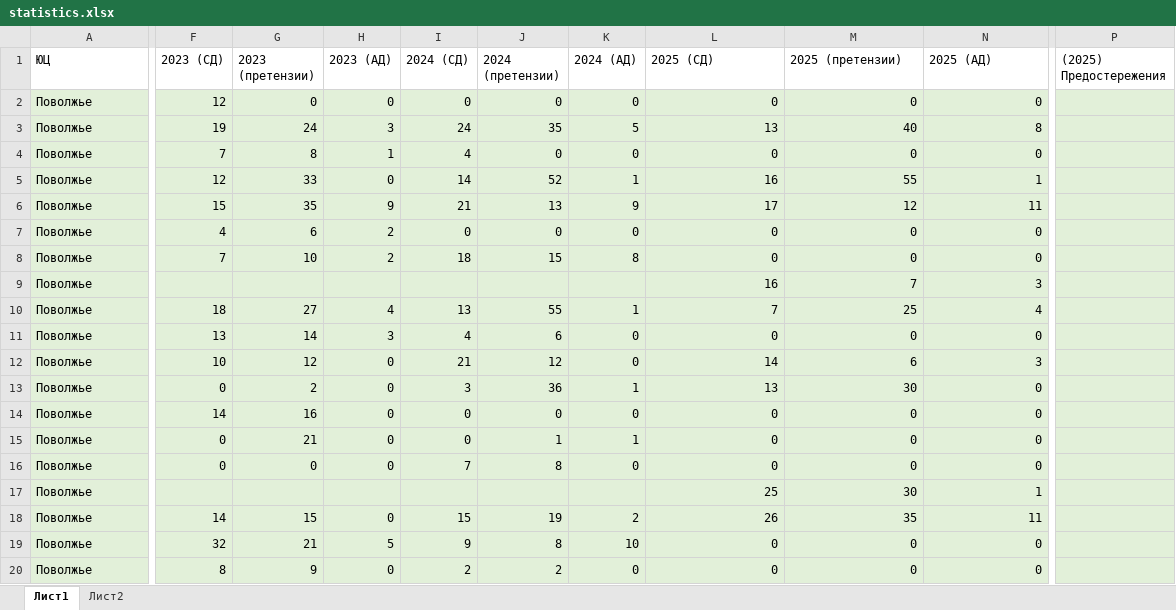
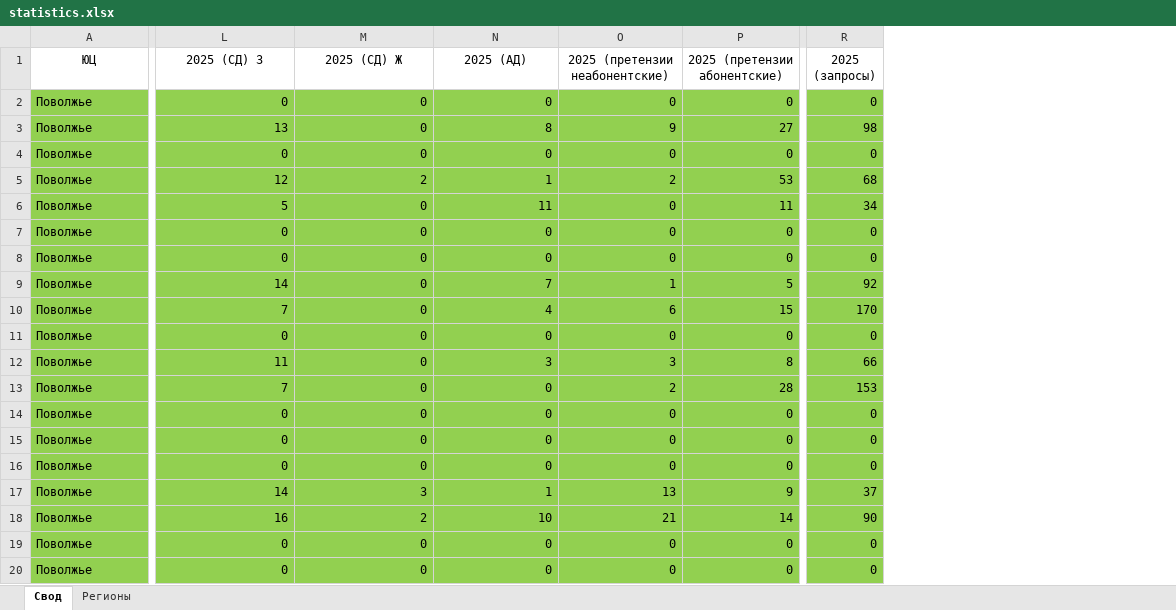
Before and after one commit to dluzhinskiy/analytics-dashboard, an Excel workbook: statistics.xlsx, sheet Свод, drawn as a sheet; only a part is shown, gaps mark what is left out; values as stored, in another font and other column widths than the file's, no borders; removed rows and columns are numbered as before the commit, all else as after; the diff covers the shown part only; the diff names each change by its address in the sheet, - before the commit and + after, or states it on an @@ line.

```diff
--- a/statistics.xlsx (sheet Свод)
+++ b/statistics.xlsx (sheet Свод)
-sheet tab: Лист1
+sheet tab: Свод
-sheet tab: Лист2
+sheet tab: Регионы
@@ column F (2023 (СД)) hidden, rows 2-20: 12 | 19 | 7 | 12 | 15 | 4 | 7 |  | 18 | 13 | 10 | 0 | 14 | 0 | 0 |  | 14 | 32 | 8 @@
@@ column G (2023 (претензии)) hidden, rows 2-20: 0 | 24 | 8 | 33 | 35 | 6 | 10 |  | 27 | 14 | 12 | 2 | 16 | 21 | 0 |  | 15 | 21 | 9 @@
@@ column H (2023 (АД)) hidden, rows 2-20: 0 | 3 | 1 | 0 | 9 | 2 | 2 |  | 4 | 3 | 0 | 0 | 0 | 0 | 0 |  | 0 | 5 | 0 @@
@@ column I (2024 (СД)) hidden, rows 2-20: 0 | 24 | 4 | 14 | 21 | 0 | 18 |  | 13 | 4 | 21 | 3 | 0 | 0 | 7 |  | 15 | 9 | 2 @@
@@ column J (2024 (претензии)) hidden, rows 2-20: 0 | 35 | 0 | 52 | 13 | 0 | 15 |  | 55 | 6 | 12 | 36 | 0 | 1 | 8 |  | 19 | 8 | 2 @@
@@ column K (2024 (АД)) hidden, rows 2-20: 0 | 5 | 0 | 1 | 9 | 0 | 8 |  | 1 | 0 | 0 | 1 | 0 | 1 | 0 |  | 2 | 10 | 0 @@
+column O (2025 (претензии неабонентские)), rows 2-20: 0 | 9 | 0 | 2 | 0 | 0 | 0 | 1 | 6 | 0 | 3 | 2 | 0 | 0 | 0 | 13 | 21 | 0 | 0
+column P (2025 (претензии абонентские)), rows 2-20: 0 | 27 | 0 | 53 | 11 | 0 | 0 | 5 | 15 | 0 | 8 | 28 | 0 | 0 | 0 | 9 | 14 | 0 | 0
-column P ((2025) Предостережения), empty
+column R (2025 (запросы)), rows 2-20: 0 | 98 | 0 | 68 | 34 | 0 | 0 | 92 | 170 | 0 | 66 | 153 | 0 | 0 | 0 | 37 | 90 | 0 | 0
-A1 alignment: left
+A1 alignment: center
-L1: 2025 (СД)
+L1: 2025 (СД) З
-L1:N1 alignment: left
+L1:N1 alignment: center
-M1: 2025 (претензии)
+M1: 2025 (СД) Ж
-A2:A20 fill: #E2F0D9
+A2:A20 fill: #92D050
-L2:N20 fill: #E2F0D9
+L2:N20 fill: #92D050
-M3 (2025 (СД) Ж): 40
+M3 (2025 (СД) Ж): 0
-L5 (2025 (СД) З): 16
+L5 (2025 (СД) З): 12
-M5 (2025 (СД) Ж): 55
+M5 (2025 (СД) Ж): 2
-L6 (2025 (СД) З): 17
+L6 (2025 (СД) З): 5
-M6 (2025 (СД) Ж): 12
+M6 (2025 (СД) Ж): 0
-L9 (2025 (СД) З): 16
+L9 (2025 (СД) З): 14
-M9 (2025 (СД) Ж): 7
+M9 (2025 (СД) Ж): 0
-N9 (2025 (АД)): 3
+N9 (2025 (АД)): 7
-M10 (2025 (СД) Ж): 25
+M10 (2025 (СД) Ж): 0
-L12 (2025 (СД) З): 14
+L12 (2025 (СД) З): 11
-M12 (2025 (СД) Ж): 6
+M12 (2025 (СД) Ж): 0
-L13 (2025 (СД) З): 13
+L13 (2025 (СД) З): 7
-M13 (2025 (СД) Ж): 30
+M13 (2025 (СД) Ж): 0
-L17 (2025 (СД) З): 25
+L17 (2025 (СД) З): 14
-M17 (2025 (СД) Ж): 30
+M17 (2025 (СД) Ж): 3
-L18 (2025 (СД) З): 26
+L18 (2025 (СД) З): 16
-M18 (2025 (СД) Ж): 35
+M18 (2025 (СД) Ж): 2
-N18 (2025 (АД)): 11
+N18 (2025 (АД)): 10
```
Also changed, not shown: other rows of this sheet, 6 other files.
